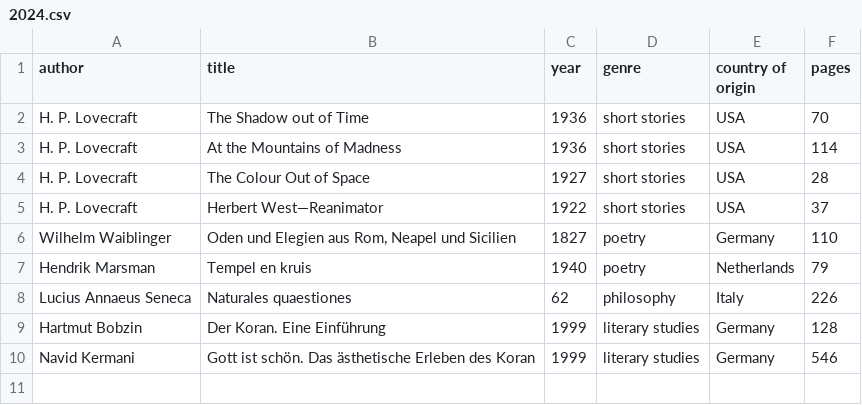
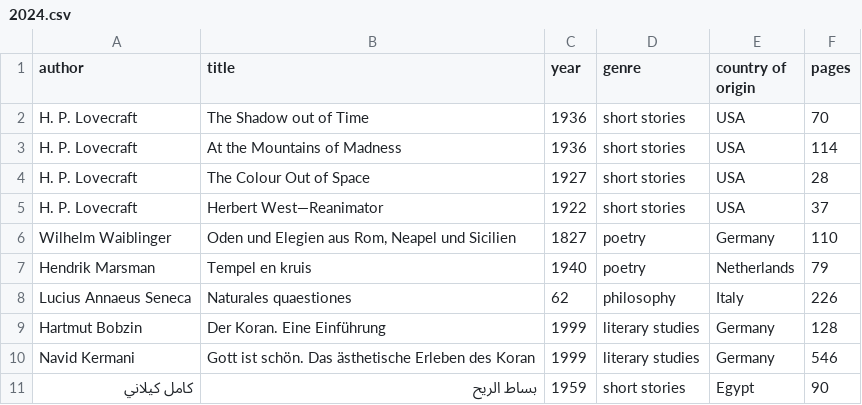
Before and after one commit to kmein/book-stats, a CSV file: data/2024.csv, drawn as a sheet.

Commit message:
feat: fliegender teppich

```diff
--- a/data/2024.csv
+++ b/data/2024.csv
@@ -10 +10,2 @@ Hartmut Bobzin,Der Koran. Eine Einführung,1999,literary studies,Germany,128
 Navid Kermani,Gott ist schön. Das ästhetische Erleben des Koran,1999,literary studies,Germany,546
+كامل كيلاني,بساط الريح,1959,short stories,Egypt,90
```
